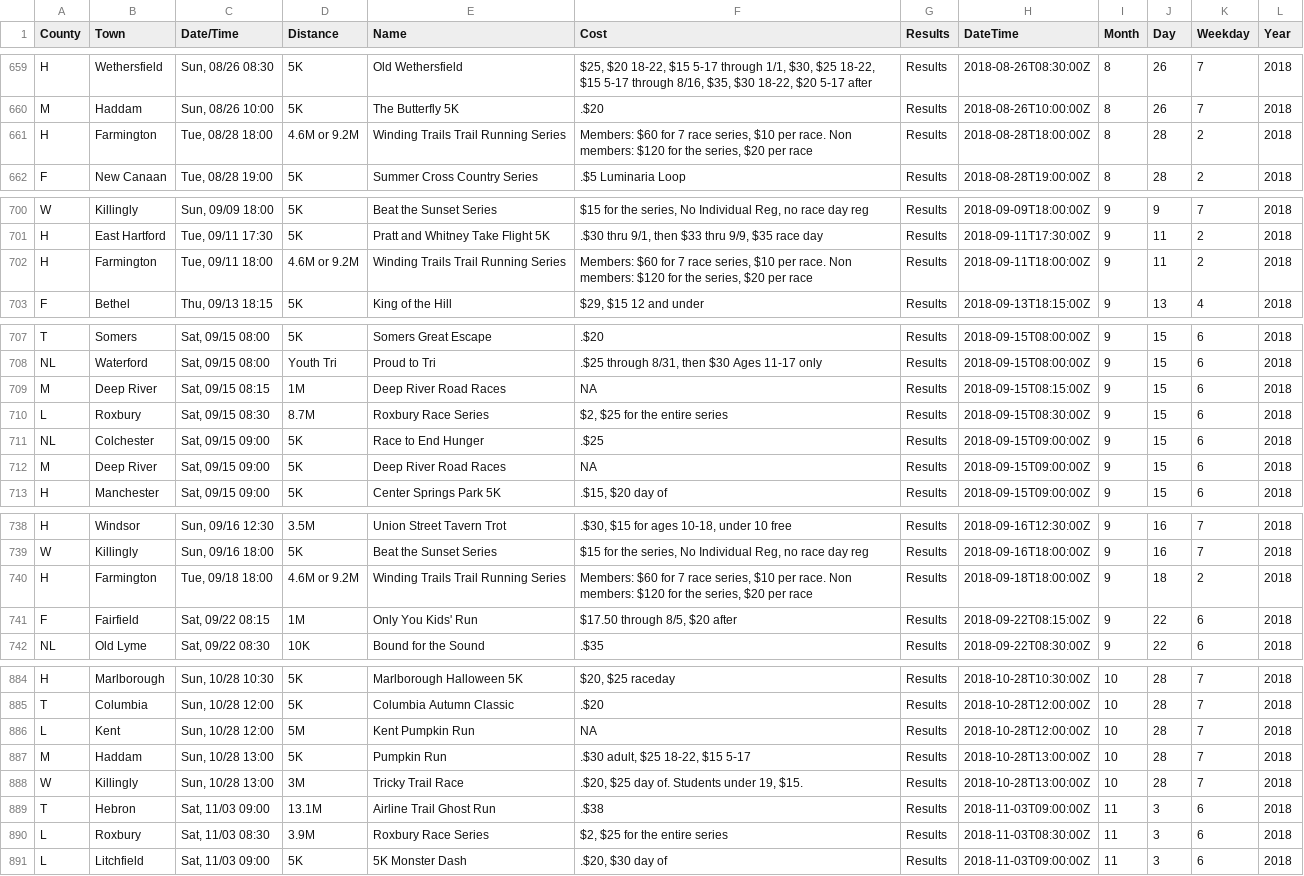
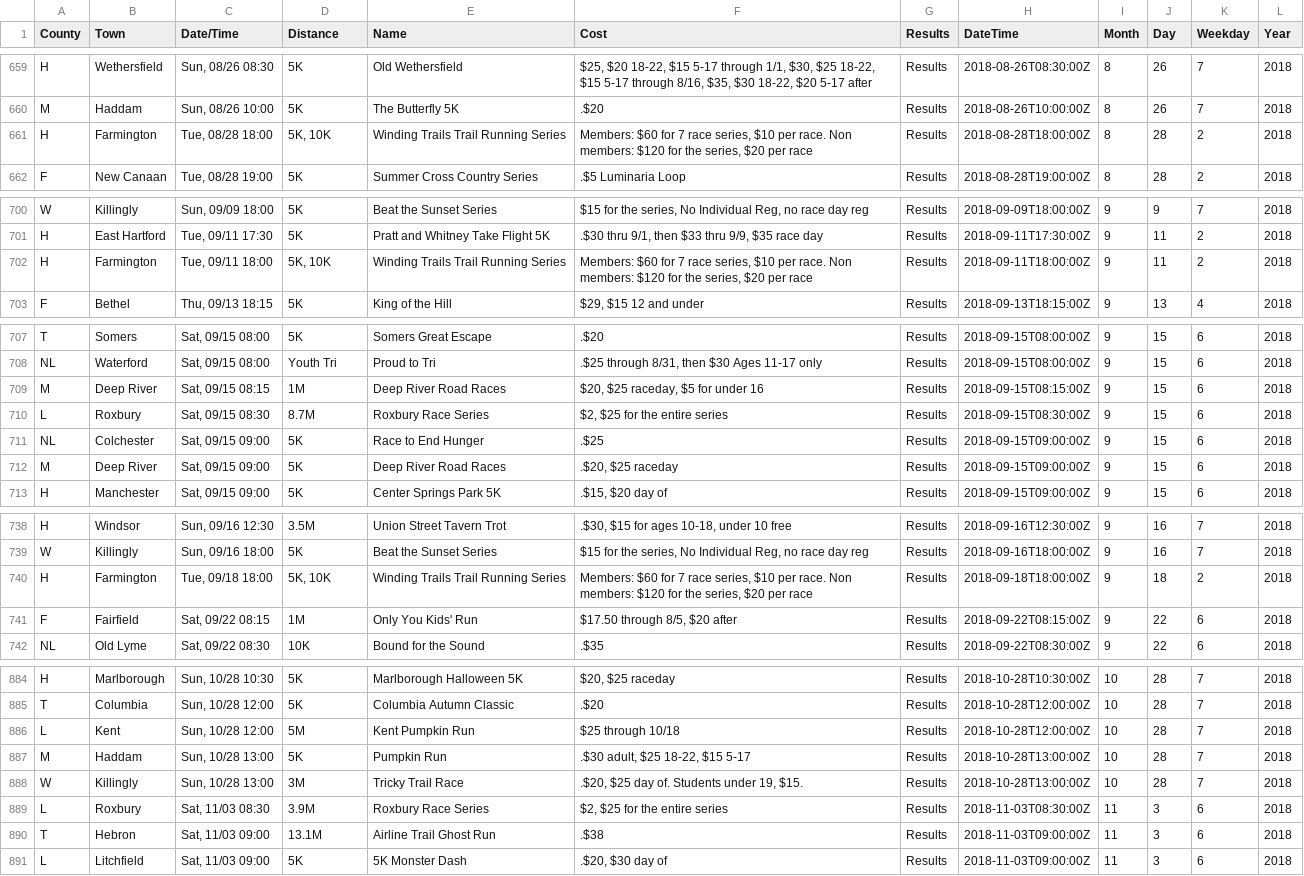
Before and after one commit to jpasini/dataviz-project-template, a CSV file: data/races2018.csv, drawn as a sheet; only a part is shown, gaps mark what is left out; the diff covers the shown part only.

```diff
--- a/data/races2018.csv
+++ b/data/races2018.csv
@@ -662,3 +662,3 @@ H,Wethersfield,"Sun, 08/26 08:30",5K,Old Wethersfield,"$25, $20 18-22, $15 5-17
 M,Haddam,"Sun, 08/26 10:00",5K,The Butterfly 5K,.$20,Results,2018-08-26T10:00:00Z,8,26,7,2018
-H,Farmington,"Tue, 08/28 18:00",4.6M or 9.2M,Winding Trails Trail Running Series,"Members: $60 for 7 race series, $10 per race.  Non members: $120 for the series, $20 per race",Results,2018-08-28T18:00:00Z,8,28,2,2018
+H,Farmington,"Tue, 08/28 18:00","5K, 10K",Winding Trails Trail Running Series,"Members: $60 for 7 race series, $10 per race.  Non members: $120 for the series, $20 per race",Results,2018-08-28T18:00:00Z,8,28,2,2018
 F,New Canaan,"Tue, 08/28 19:00",5K,Summer Cross Country Series,.$5 Luminaria Loop,Results,2018-08-28T19:00:00Z,8,28,2,2018
@@ -703,3 +703,3 @@ W,Killingly,"Sun, 09/09 18:00",5K,Beat the Sunset Series,"$15 for the series,  N
 H,East Hartford,"Tue, 09/11 17:30",5K,Pratt and Whitney Take Flight 5K,".$30 thru 9/1, then $33 thru 9/9, $35 race day",Results,2018-09-11T17:30:00Z,9,11,2,2018
-H,Farmington,"Tue, 09/11 18:00",4.6M or 9.2M,Winding Trails Trail Running Series,"Members: $60 for 7 race series, $10 per race.  Non members: $120 for the series, $20 per race",Results,2018-09-11T18:00:00Z,9,11,2,2018
+H,Farmington,"Tue, 09/11 18:00","5K, 10K",Winding Trails Trail Running Series,"Members: $60 for 7 race series, $10 per race.  Non members: $120 for the series, $20 per race",Results,2018-09-11T18:00:00Z,9,11,2,2018
 F,Bethel,"Thu, 09/13 18:15",5K,King of the Hill,"$29, $15 12 and under",Results,2018-09-13T18:15:00Z,9,13,4,2018
@@ -710,6 +710,6 @@ T,Somers,"Sat, 09/15 08:00",5K,Somers Great Escape,.$20,Results,2018-09-15T08:00
 NL,Waterford,"Sat, 09/15 08:00",Youth Tri,Proud to Tri,".$25 through 8/31, then $30 Ages 11-17 only",Results,2018-09-15T08:00:00Z,9,15,6,2018
-M,Deep River,"Sat, 09/15 08:15",1M,Deep River Road Races,NA,Results,2018-09-15T08:15:00Z,9,15,6,2018
+M,Deep River,"Sat, 09/15 08:15",1M,Deep River Road Races,"$20, $25 raceday,  $5 for under 16",Results,2018-09-15T08:15:00Z,9,15,6,2018
 L,Roxbury,"Sat, 09/15 08:30",8.7M,Roxbury Race Series,"$2,  $25 for the entire series",Results,2018-09-15T08:30:00Z,9,15,6,2018
 NL,Colchester,"Sat, 09/15 09:00",5K,Race to End Hunger,.$25,Results,2018-09-15T09:00:00Z,9,15,6,2018
-M,Deep River,"Sat, 09/15 09:00",5K,Deep River Road Races,NA,Results,2018-09-15T09:00:00Z,9,15,6,2018
+M,Deep River,"Sat, 09/15 09:00",5K,Deep River Road Races,".$20, $25 raceday",Results,2018-09-15T09:00:00Z,9,15,6,2018
 H,Manchester,"Sat, 09/15 09:00",5K,Center Springs Park 5K,".$15, $20 day of",Results,2018-09-15T09:00:00Z,9,15,6,2018
@@ -741,3 +741,3 @@ H,Windsor,"Sun, 09/16 12:30",3.5M,Union Street Tavern Trot,".$30, $15 for ages 1
 W,Killingly,"Sun, 09/16 18:00",5K,Beat the Sunset Series,"$15 for the series,  No Individual Reg, no race day reg",Results,2018-09-16T18:00:00Z,9,16,7,2018
-H,Farmington,"Tue, 09/18 18:00",4.6M or 9.2M,Winding Trails Trail Running Series,"Members: $60 for 7 race series, $10 per race.  Non members: $120 for the series, $20 per race",Results,2018-09-18T18:00:00Z,9,18,2,2018
+H,Farmington,"Tue, 09/18 18:00","5K, 10K",Winding Trails Trail Running Series,"Members: $60 for 7 race series, $10 per race.  Non members: $120 for the series, $20 per race",Results,2018-09-18T18:00:00Z,9,18,2,2018
 F,Fairfield,"Sat, 09/22 08:15",1M,Only You Kids' Run,"$17.50 through 8/5,  $20 after",Results,2018-09-22T08:15:00Z,9,22,6,2018
@@ -887,7 +887,7 @@ H,Marlborough,"Sun, 10/28 10:30",5K,Marlborough Halloween 5K,"$20,  $25 raceday"
 T,Columbia,"Sun, 10/28 12:00",5K,Columbia Autumn Classic,.$20,Results,2018-10-28T12:00:00Z,10,28,7,2018
-L,Kent,"Sun, 10/28 12:00",5M,Kent Pumpkin Run,NA,Results,2018-10-28T12:00:00Z,10,28,7,2018
+L,Kent,"Sun, 10/28 12:00",5M,Kent Pumpkin Run,$25 through 10/18,Results,2018-10-28T12:00:00Z,10,28,7,2018
 M,Haddam,"Sun, 10/28 13:00",5K,Pumpkin Run,".$30 adult, $25 18-22, $15 5-17",Results,2018-10-28T13:00:00Z,10,28,7,2018
 W,Killingly,"Sun, 10/28 13:00",3M,Tricky Trail Race,".$20, $25 day of.  Students under 19, $15.",Results,2018-10-28T13:00:00Z,10,28,7,2018
+L,Roxbury,"Sat, 11/03 08:30",3.9M,Roxbury Race Series,"$2,  $25 for the entire series",Results,2018-11-03T08:30:00Z,11,3,6,2018
 T,Hebron,"Sat, 11/03 09:00",13.1M,Airline Trail Ghost Run,.$38,Results,2018-11-03T09:00:00Z,11,3,6,2018
-L,Roxbury,"Sat, 11/03 08:30",3.9M,Roxbury Race Series,"$2,  $25 for the entire series",Results,2018-11-03T08:30:00Z,11,3,6,2018
 L,Litchfield,"Sat, 11/03 09:00",5K,5K Monster Dash,".$20, $30 day of",Results,2018-11-03T09:00:00Z,11,3,6,2018
```
Also changed, not shown: 2 added rows, 3 removed rows and 16 edited cells elsewhere in this file, 2 other files.
